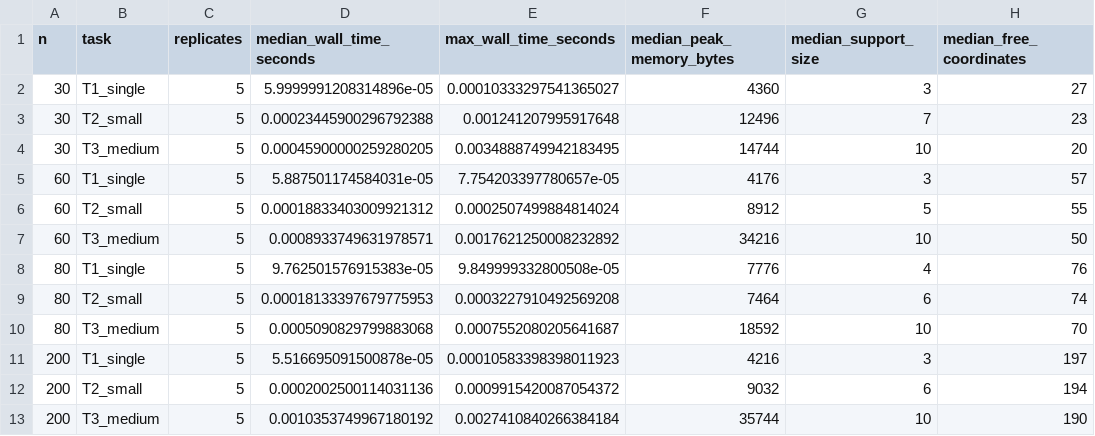
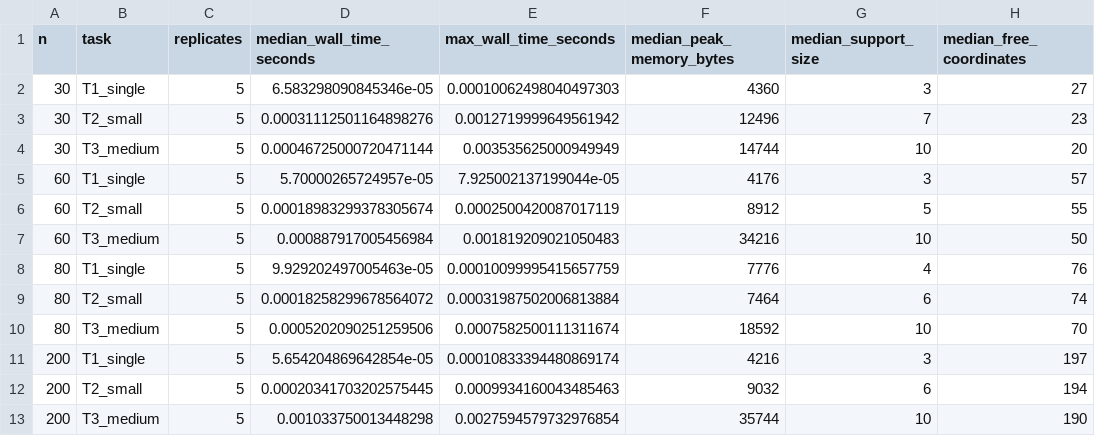
Before and after one commit to albertoHdzE/CausalBool, a CSV file: papers/method/code/scalability_resource_envelope/exact_aggregated.csv, drawn as a sheet; only a part is shown; the diff names each change by its address in the sheet, - before the commit and + after, or states it on an @@ line.

```diff
--- a/papers/method/code/scalability_resource_envelope/exact_aggregated.csv
+++ b/papers/method/code/scalability_resource_envelope/exact_aggregated.csv
-D2 (median_wall_time_seconds): 5.9999991208314896e-05
+D2 (median_wall_time_seconds): 6.583298090845346e-05
-E2 (max_wall_time_seconds): 0.00010333297541365027
+E2 (max_wall_time_seconds): 0.00010062498040497303
-D3 (median_wall_time_seconds): 0.00023445900296792388
+D3 (median_wall_time_seconds): 0.00031112501164898276
-E3 (max_wall_time_seconds): 0.001241207995917648
+E3 (max_wall_time_seconds): 0.0012719999649561942
-D4 (median_wall_time_seconds): 0.00045900000259280205
+D4 (median_wall_time_seconds): 0.00046725000720471144
-E4 (max_wall_time_seconds): 0.0034888749942183495
+E4 (max_wall_time_seconds): 0.003535625000949949
-D5 (median_wall_time_seconds): 5.887501174584031e-05
+D5 (median_wall_time_seconds): 5.70000265724957e-05
-E5 (max_wall_time_seconds): 7.754203397780657e-05
+E5 (max_wall_time_seconds): 7.925002137199044e-05
-D6 (median_wall_time_seconds): 0.00018833403009921312
+D6 (median_wall_time_seconds): 0.00018983299378305674
-E6 (max_wall_time_seconds): 0.0002507499884814024
+E6 (max_wall_time_seconds): 0.0002500420087017119
-D7 (median_wall_time_seconds): 0.0008933749631978571
+D7 (median_wall_time_seconds): 0.000887917005456984
-E7 (max_wall_time_seconds): 0.0017621250008232892
+E7 (max_wall_time_seconds): 0.001819209021050483
-D8 (median_wall_time_seconds): 9.762501576915383e-05
+D8 (median_wall_time_seconds): 9.929202497005463e-05
-E8 (max_wall_time_seconds): 9.849999332800508e-05
+E8 (max_wall_time_seconds): 0.00010099995415657759
-D9 (median_wall_time_seconds): 0.00018133397679775953
+D9 (median_wall_time_seconds): 0.00018258299678564072
-E9 (max_wall_time_seconds): 0.0003227910492569208
+E9 (max_wall_time_seconds): 0.00031987502006813884
-D10 (median_wall_time_seconds): 0.0005090829799883068
+D10 (median_wall_time_seconds): 0.0005202090251259506
-E10 (max_wall_time_seconds): 0.0007552080205641687
+E10 (max_wall_time_seconds): 0.0007582500111311674
-D11 (median_wall_time_seconds): 5.516695091500878e-05
+D11 (median_wall_time_seconds): 5.654204869642854e-05
-E11 (max_wall_time_seconds): 0.00010583398398011923
+E11 (max_wall_time_seconds): 0.00010833394480869174
-D12 (median_wall_time_seconds): 0.0002002500114031136
+D12 (median_wall_time_seconds): 0.00020341703202575445
-E12 (max_wall_time_seconds): 0.0009915420087054372
+E12 (max_wall_time_seconds): 0.0009934160043485463
-D13 (median_wall_time_seconds): 0.0010353749967180192
+D13 (median_wall_time_seconds): 0.001033750013448298
-E13 (max_wall_time_seconds): 0.0027410840266384184
+E13 (max_wall_time_seconds): 0.0027594579732976854
```
Also changed, not shown: papers/method/code/scalability_resource_envelope/exact_runs.csv, 8 other files.
